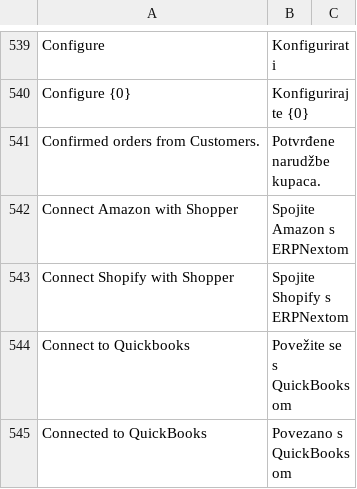
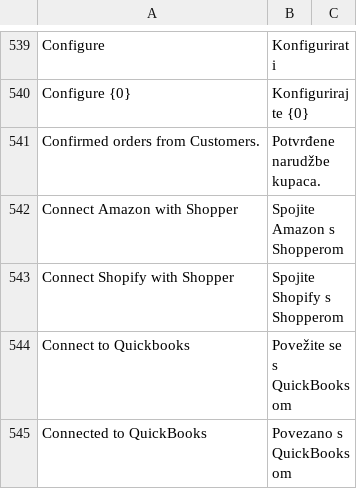
Before and after one commit to sparrownova/shopper, a CSV file: shopper/translations/hr.csv, drawn as a sheet; only a part is shown, gaps mark what is left out.

```diff
--- a/shopper/translations/hr.csv
+++ b/shopper/translations/hr.csv
@@ -541,4 +541,4 @@ Configure {0},Konfigurirajte {0},
 Confirmed orders from Customers.,Potvrđene narudžbe kupaca.,
-Connect Amazon with Shopper,Spojite Amazon s ERPNextom,
-Connect Shopify with Shopper,Spojite Shopify s ERPNextom,
+Connect Amazon with Shopper,Spojite Amazon s Shopperom,
+Connect Shopify with Shopper,Spojite Shopify s Shopperom,
 Connect to Quickbooks,Povežite se s QuickBooksom,
```
Also changed, not shown: shopper/translations/et.csv, shopper/translations/fi.csv, 29 other files.
